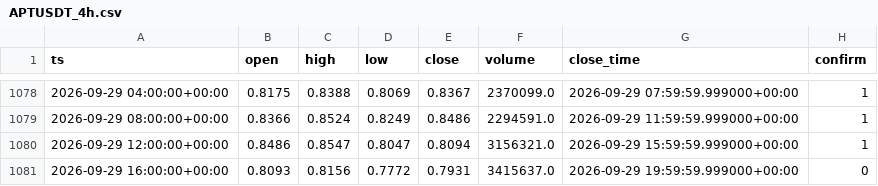
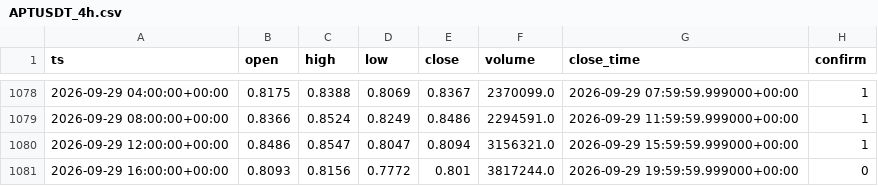
Before and after one commit to TerraKUK/OB-4H, a CSV file: data/raw_h4/APTUSDT_4h.csv, drawn as a sheet; only a part is shown, gaps mark what is left out.

```diff
--- a/data/raw_h4/APTUSDT_4h.csv
+++ b/data/raw_h4/APTUSDT_4h.csv
@@ -1080,2 +1080,2 @@ ts,open,high,low,close,volume,close_time,confirm
 2026-09-29 12:00:00+00:00,0.8486,0.8547,0.8047,0.8094,3156321.0,2026-09-29 15:59:59.999000+00:00,1
-2026-09-29 16:00:00+00:00,0.8093,0.8156,0.7772,0.7931,3415637.0,2026-09-29 19:59:59.999000+00:00,0
+2026-09-29 16:00:00+00:00,0.8093,0.8156,0.7772,0.801,3817244.0,2026-09-29 19:59:59.999000+00:00,0
```
Also changed, not shown: data/raw_h4/1INCHUSDT_4h.csv, data/raw_h4/ARBUSDT_4h.csv, 57 other files.
